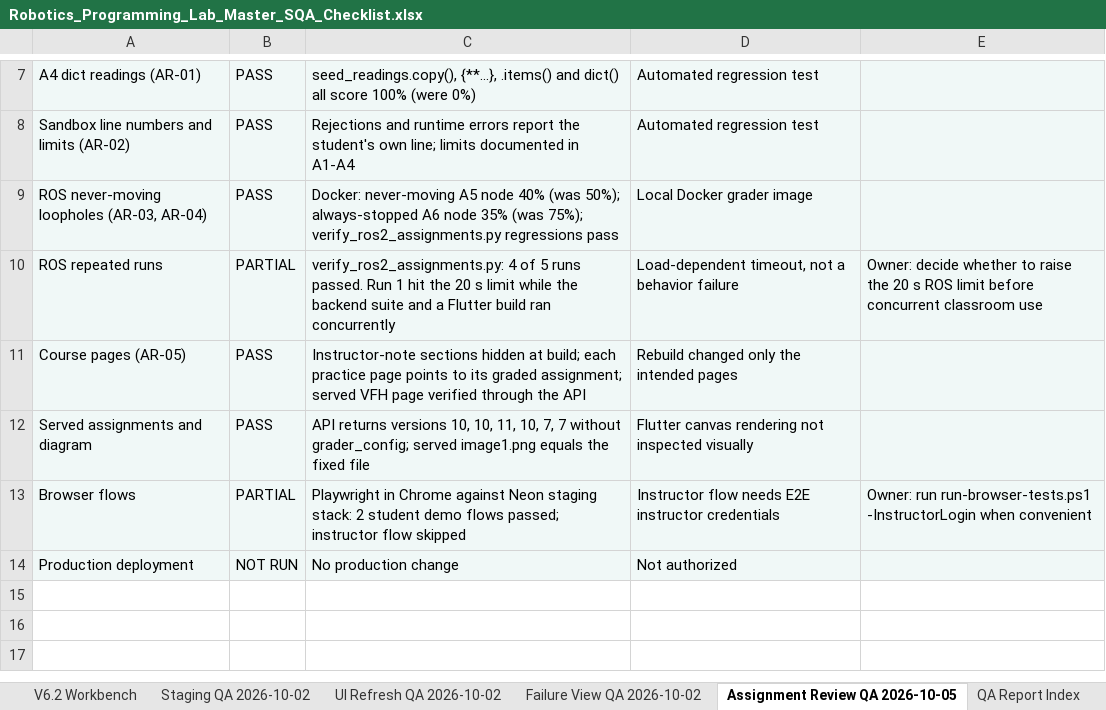
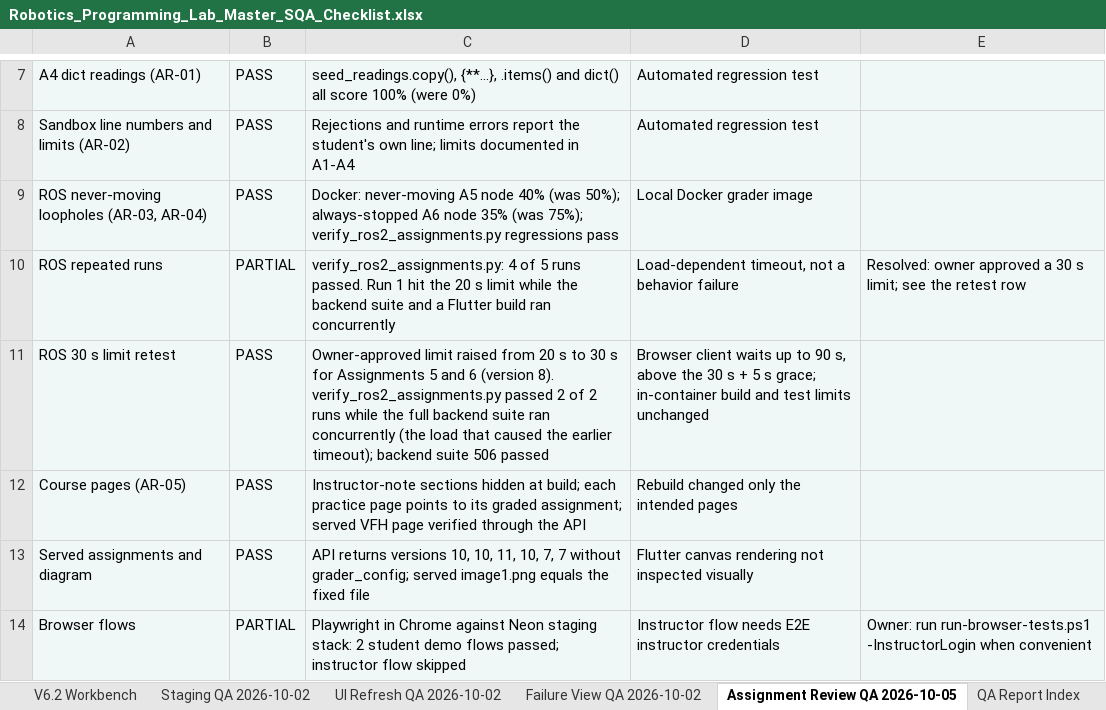
Before and after one commit to CS-Ponkoj/Robotics-Programming-Lab-Live, an Excel workbook: docs/sqa/Robotics_Programming_Lab_Master_SQA_Checklist.xlsx, sheet Assignment Review QA 2026-10-05, drawn as a sheet; only a part is shown, gaps mark what is left out; the shorter side is filled out with more unchanged rows; values as stored, in another font and other column widths than the file's, no borders; the diff names each change by its address in the sheet, - before the commit and + after, or states it on an @@ line.

Commit message:
Raise the ROS grading time limit to 30 seconds
Assignments 5 and 6 timed out at 20 seconds under concurrent load. Raise timeout_seconds to 30 (version 8); the browser client already waits 90 seconds. Record the retest in the SQA workbook.

```diff
--- a/docs/sqa/Robotics_Programming_Lab_Master_SQA_Checklist.xlsx (sheet Assignment Review QA 2026-10-05)
+++ b/docs/sqa/Robotics_Programming_Lab_Master_SQA_Checklist.xlsx (sheet Assignment Review QA 2026-10-05)
-E10: Owner: decide whether to raise the 20 s ROS limit before concurrent classroom use
+E10: Resolved: owner approved a 30 s limit; see the retest row
+row 11: ROS 30 s limit retest | PASS | Owner-approved limit raised from 20 s to 30 s for Assignments 5 and 6 (version 8). verify_ros2_assignments.py passed 2 of 2 runs while the full backend suite ran concurrently (the load that caused the earlier timeout); backend suite 506 passed | Browser client waits up to 90 s, above the 30 s + 5 s grace; in-container build and test limits unchanged
```
Also changed, not shown: sheet Assignment Matrix, 7 other files.
